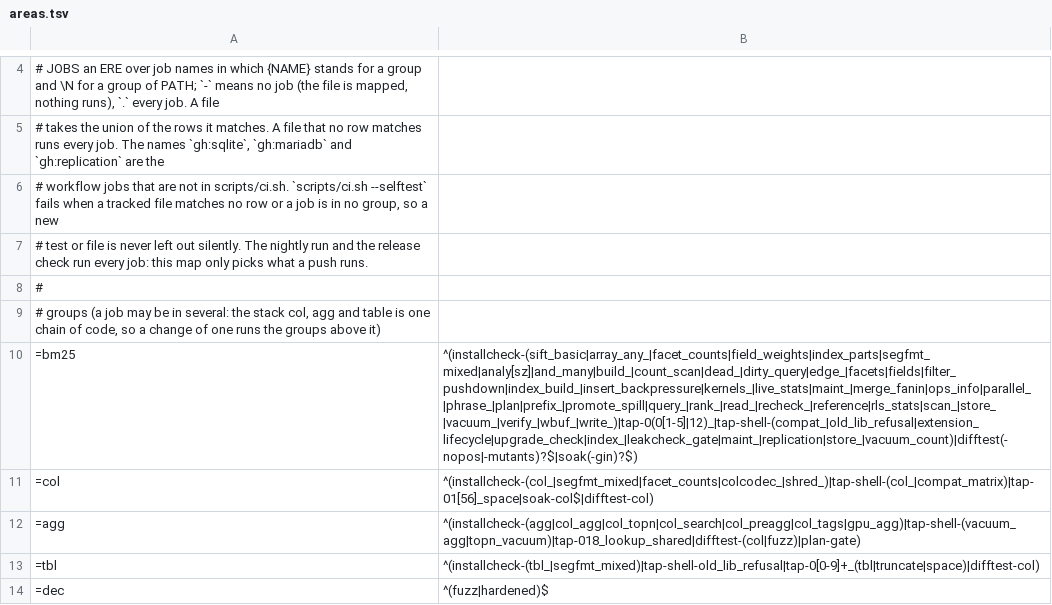
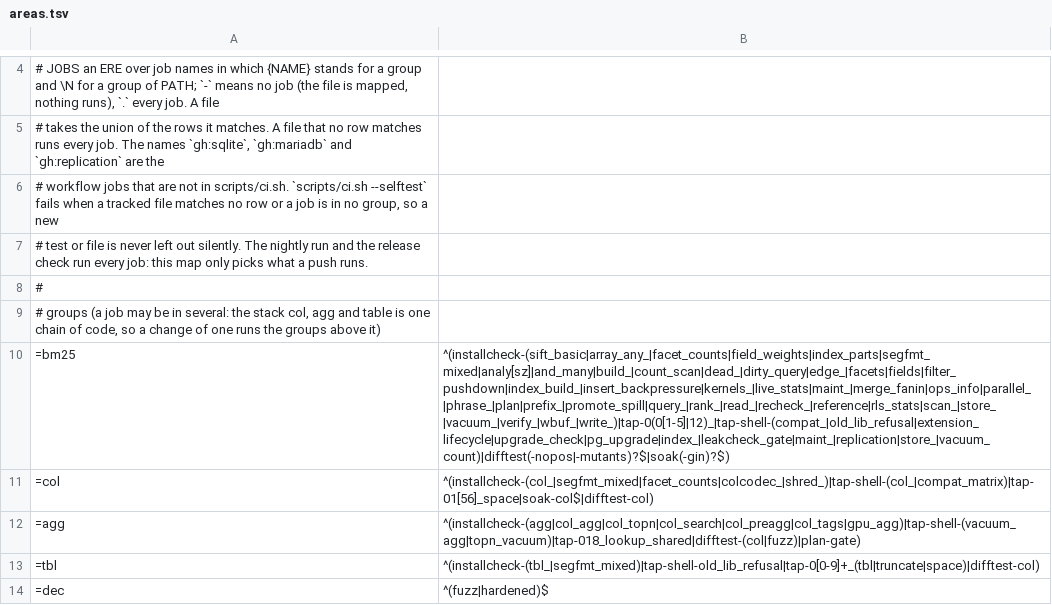
Before and after one commit to brauliobo/pg_sift, a TSV file: scripts/areas.tsv, drawn as a sheet; only a part is shown, gaps mark what is left out; the diff names each change by its address in the sheet, - before the commit and + after, or states it on an @@ line.

Commit message:
upgrade: pg_upgrade: a test across majors with all three access methods and a tablespace, and the Upgrading page

```diff
--- a/scripts/areas.tsv
+++ b/scripts/areas.tsv
-B10: ^(installcheck-(sift_basic|array_any_|facet_counts|field_weights|index_parts|segfmt_mixed|analy[sz]|and_many|build_|count_scan|dead_|dirty_query|edge_|facets|fields|filter_pushdown|index_build_|insert_backpressure|kernels_|live_stats|maint_|merge_fanin|ops_info|parallel_|phrase_|plan|prefix_|promote_spill|query_|rank_|read_|recheck_|reference|rls_stats|scan_|store_|vacuum_|verify_|wbuf_|write_)|tap-0(0[1-5]|12)_|tap-shell-(compat_|old_lib_refusal|extension_lifecycle|upgrade_check|index_|leakcheck_gate|maint_|replication|store_|vacuum_count)|difftest(-nopos|-mutants)?$|soak(-gin)?$)
+B10: ^(installcheck-(sift_basic|array_any_|facet_counts|field_weights|index_parts|segfmt_mixed|analy[sz]|and_many|build_|count_scan|dead_|dirty_query|edge_|facets|fields|filter_pushdown|index_build_|insert_backpressure|kernels_|live_stats|maint_|merge_fanin|ops_info|parallel_|phrase_|plan|prefix_|promote_spill|query_|rank_|read_|recheck_|reference|rls_stats|scan_|store_|vacuum_|verify_|wbuf_|write_)|tap-0(0[1-5]|12)_|tap-shell-(compat_|old_lib_refusal|extension_lifecycle|upgrade_check|pg_upgrade|index_|leakcheck_gate|maint_|replication|store_|vacuum_count)|difftest(-nopos|-mutants)?$|soak(-gin)?$)
```
Also changed, not shown: 7 other files.
